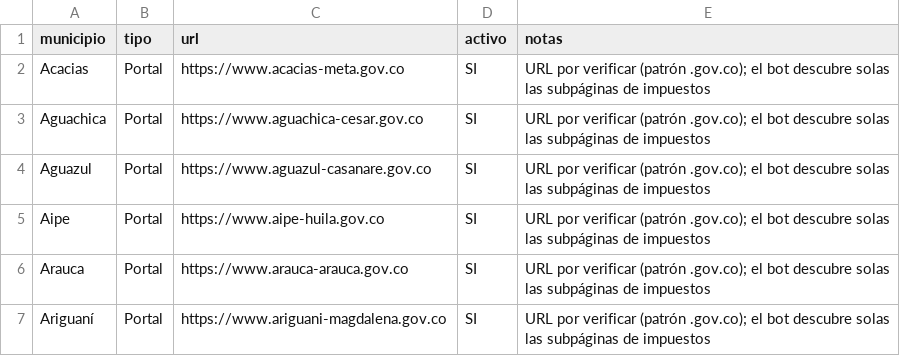
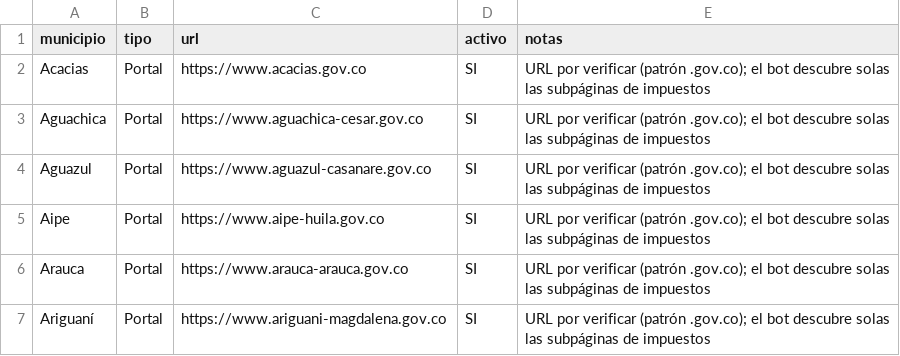
Before and after one commit to atencioncliente-gif/rastreador-ica., a CSV file: urls.csv, drawn as a sheet; only a part is shown.

Commit message:
Update urls.csv

```diff
--- a/urls.csv
+++ b/urls.csv
@@ -1,3 +1,3 @@
 municipio,tipo,url,activo,notas
-Acacias,Portal,https://www.acacias-meta.gov.co,SI,URL por verificar (patrón .gov.co); el bot descubre solas las subpáginas de impuestos
+Acacias,Portal,https://www.acacias.gov.co,SI,URL por verificar (patrón .gov.co); el bot descubre solas las subpáginas de impuestos
 Aguachica,Portal,https://www.aguachica-cesar.gov.co,SI,URL por verificar (patrón .gov.co); el bot descubre solas las subpáginas de impuestos
```
